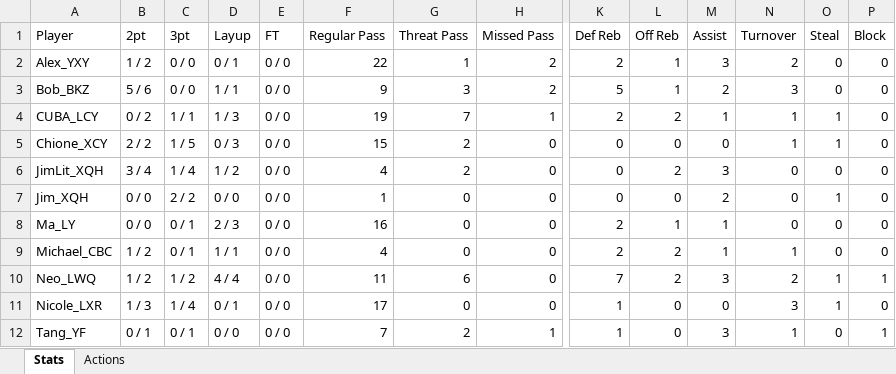
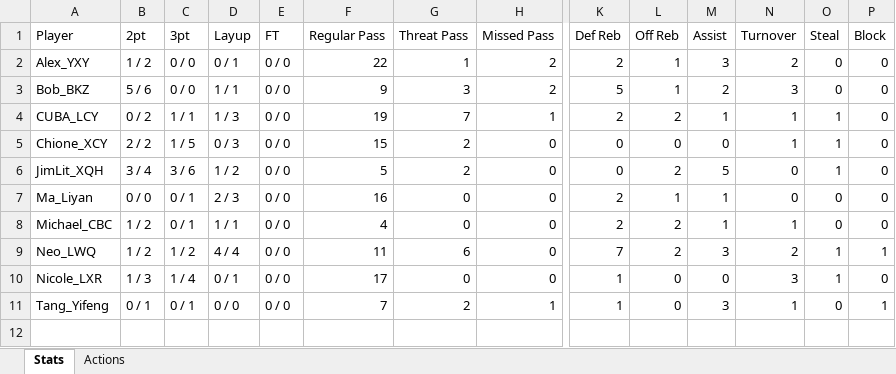
Before and after one commit to yifengtang1984/Wolves-Stats-App, an Excel workbook: Stats/StatsTest.xlsx, sheet Stats, drawn as a sheet; only a part is shown, gaps mark what is left out; values as stored, in another font and other column widths than the file's, no borders; removed rows and columns are numbered as before the commit, all else as after; rows hold the shown columns only; the diff names each change by its address in the sheet, - before the commit and + after, or states it on an @@ line.

```diff
--- a/Stats/StatsTest.xlsx (sheet Stats)
+++ b/Stats/StatsTest.xlsx (sheet Stats)
-C6 (3pt): 1 / 4
+C6 (3pt): 3 / 6
-F6 (Regular Pass): 4
+F6 (Regular Pass): 5
-M6 (Assist): 3
+M6 (Assist): 5
-O6 (Steal): 0
+O6 (Steal): 1
-row 7: Jim_XQH | 0 / 0 | 2 / 2 | 0 / 0 | 0 / 0 | 1 | 0 | 0 | 0 | 0 | 2 | 0 | 1 | 0
-A7 (Player): Ma_LY
+A7 (Player): Ma_Liyan
-A11 (Player): Tang_YF
+A11 (Player): Tang_Yifeng
```
Also changed, not shown: sheet Actions, 10 other files.
